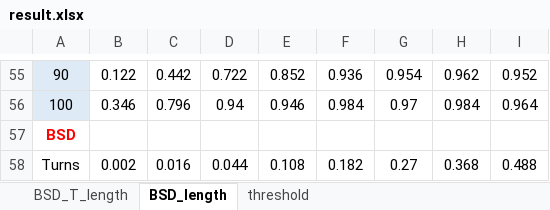
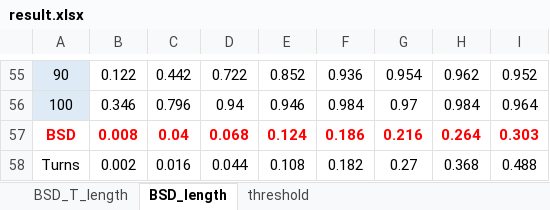
Before and after one commit to 0b3d/route-finder, an Excel workbook: results_for_eccv/result.xlsx, sheet BSD_length, drawn as a sheet; only a part is shown, gaps mark what is left out; values as stored, in another font and other column widths than the file's, no borders; charts and pictures not drawn; removed rows and columns are numbered as before the commit, all else as after; the diff names each change by its address in the sheet, - before the commit and + after, or states it on an @@ line.

```diff
--- a/results_for_eccv/result.xlsx (sheet BSD_length)
+++ b/results_for_eccv/result.xlsx (sheet BSD_length)
-row 57: BSD
+row 57: BSD | 0.008 | 0.04 | 0.068 | 0.124 | 0.186 | 0.216 | 0.264 | 0.303
```
Also changed, not shown: charts or pictures, results_for_bsd/uq_routes_comparison_bit.xlsx, 22 other files.
